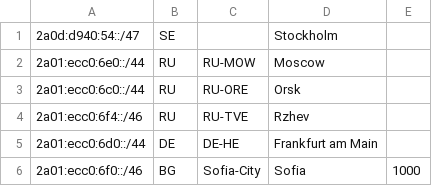
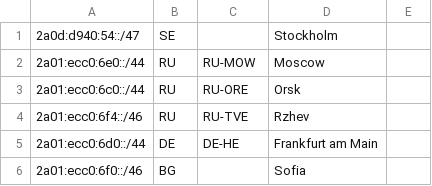
Before and after one commit to Limon-MineDel/Limon-MineDel.github.io, a CSV file: geofeed.csv, drawn as a sheet.

Commit message:
Update geofeed.csv

```diff
--- a/geofeed.csv
+++ b/geofeed.csv
@@ -5,2 +5,2 @@
 2a01:ecc0:6d0::/44,DE,DE-HE,Frankfurt am Main,
-2a01:ecc0:6f0::/46,BG,Sofia-City,Sofia,1000
+2a01:ecc0:6f0::/46,BG,,Sofia,
```
